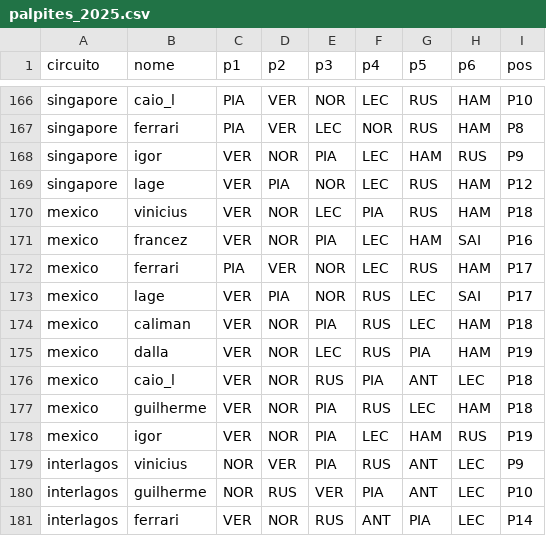
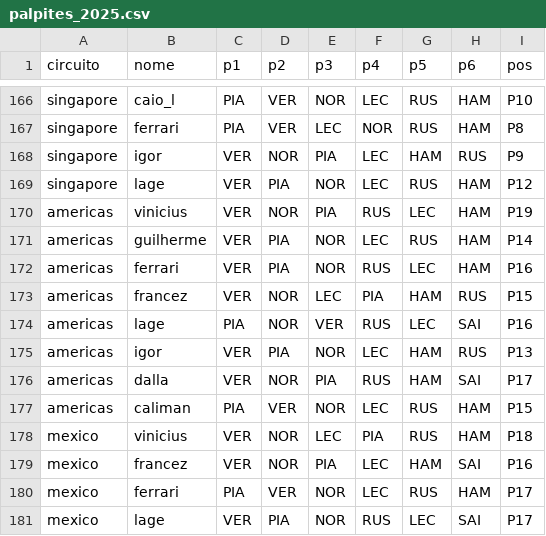
Before and after one commit to gfvdata-web/page-bolao-formula1, a CSV file: data/2025/palpites_2025.csv, drawn as a sheet; only a part is shown, gaps mark what is left out; the shorter side is filled out with more unchanged rows.

```diff
--- a/data/2025/palpites_2025.csv
+++ b/data/2025/palpites_2025.csv
@@ -169,2 +169,10 @@ singapore,igor,VER,NOR,PIA,LEC,HAM,RUS,P9
 singapore,lage,VER,PIA,NOR,LEC,RUS,HAM,P12
+americas,vinicius,VER,NOR,PIA,RUS,LEC,HAM,P19
+americas,guilherme,VER,PIA,NOR,LEC,RUS,HAM,P14
+americas,ferrari,VER,PIA,NOR,RUS,LEC,HAM,P16
+americas,francez,VER,NOR,LEC,PIA,HAM,RUS,P15
+americas,lage,PIA,NOR,VER,RUS,LEC,SAI,P16
+americas,igor,VER,PIA,NOR,LEC,HAM,RUS,P13
+americas,dalla,VER,NOR,PIA,RUS,HAM,SAI,P17
+americas,caliman,PIA,VER,NOR,LEC,RUS,HAM,P15
 mexico,vinicius,VER,NOR,LEC,PIA,RUS,HAM,P18
```
Also changed, not shown: data/2025/rodadas_2025.csv, 9 other files.
